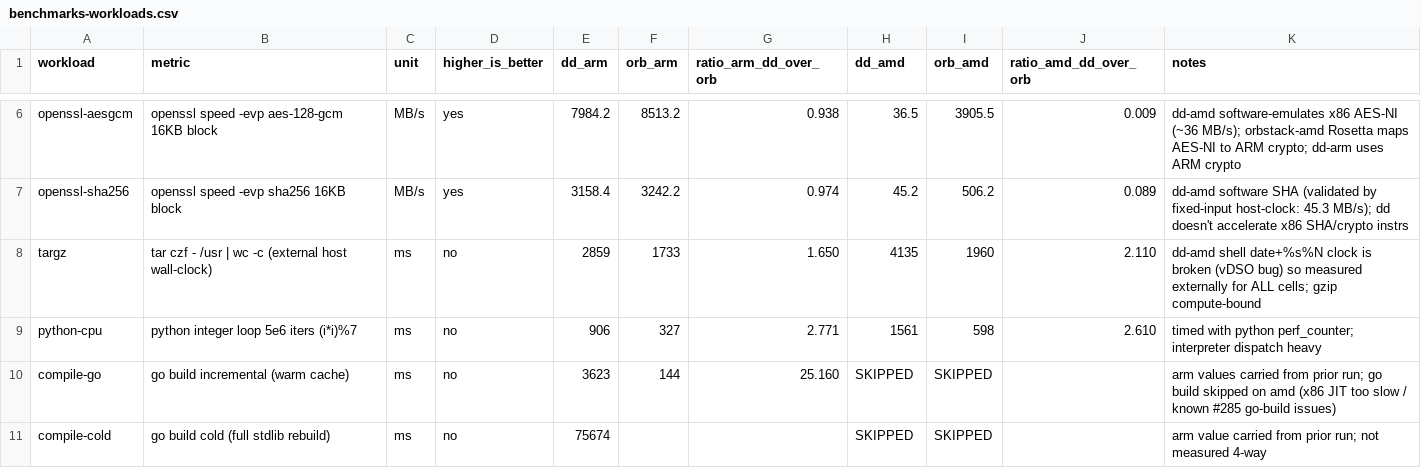
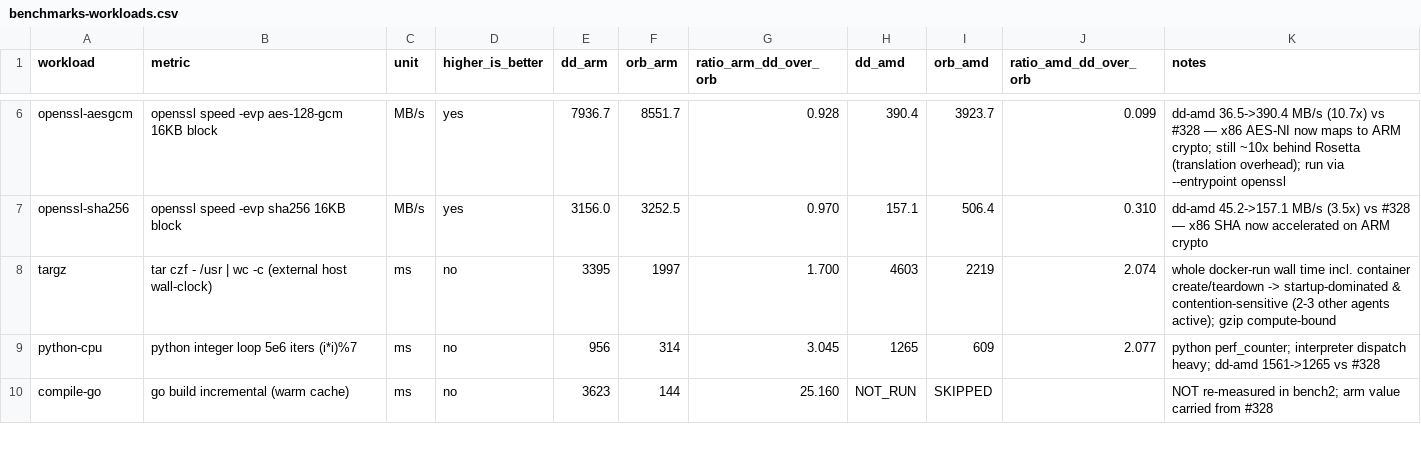
Before and after one commit to husklet/husklet, a CSV file: docs/benchmarks-workloads.csv, drawn as a sheet; only a part is shown, gaps mark what is left out; the diff covers the shown part only; the diff names each change by its address in the sheet, - before the commit and + after, or states it on an @@ line.

Commit message:
v0.9.18: x86 flag/opcode completeness + net #228/#229 + x86 daemon-launch fix + bench refresh
- x86 flags #145: byte/word shift CF/OF, by-1 ROL/ROR count, 16-bit SHLD/SHRD
- x86 SIMD: MOVNTDQA/MASKMOVDQU (fixed BSL constant); vdso clock, x87 residuals
- net #228: 0.0.0.0-bind reachable via 127.0.0.1 on bridge (fresh lo fd before br fallback)
- net #229: AF_UNIX datagram overlay-routed (sendto/sendmsg/sendmmsg)
- #353 x86 daemon-launch: parse --hostname/--mem-max/--pids-max + initial-exec shebang
  chain in dd_run (every x86 docker run was dying on --hostname / SIGSEGV on script entrypoints)
- completeness + ext_net differential cases; benchmarks-workloads.csv refresh

matrix: 1368 passed / 0 failed / 15 xfail / 10 xpass

```diff
--- a/docs/benchmarks-workloads.csv
+++ b/docs/benchmarks-workloads.csv
-E6 (dd_arm): 7984.2
+E6 (dd_arm): 7936.7
-F6 (orb_arm): 8513.2
+F6 (orb_arm): 8551.7
-G6 (ratio_arm_dd_over_orb): 0.938
+G6 (ratio_arm_dd_over_orb): 0.928
-H6 (dd_amd): 36.5
+H6 (dd_amd): 390.4
-I6 (orb_amd): 3905.5
+I6 (orb_amd): 3923.7
-J6 (ratio_amd_dd_over_orb): 0.009
+J6 (ratio_amd_dd_over_orb): 0.099
-K6 (notes): dd-amd software-emulates x86 AES-NI (~36 MB/s); orbstack-amd Rosetta maps AES-NI to ARM crypto; dd-arm uses ARM crypto
+K6 (notes): dd-amd 36.5->390.4 MB/s (10.7x) vs #328 — x86 AES-NI now maps to ARM crypto; still ~10x behind Rosetta (translation overhead); run via --entrypoint openssl
-E7 (dd_arm): 3158.4
+E7 (dd_arm): 3156.0
-F7 (orb_arm): 3242.2
+F7 (orb_arm): 3252.5
-G7 (ratio_arm_dd_over_orb): 0.974
+G7 (ratio_arm_dd_over_orb): 0.970
-H7 (dd_amd): 45.2
+H7 (dd_amd): 157.1
-I7 (orb_amd): 506.2
+I7 (orb_amd): 506.4
-J7 (ratio_amd_dd_over_orb): 0.089
+J7 (ratio_amd_dd_over_orb): 0.310
-K7 (notes): dd-amd software SHA (validated by fixed-input host-clock: 45.3 MB/s); dd doesn't accelerate x86 SHA/crypto instrs
+K7 (notes): dd-amd 45.2->157.1 MB/s (3.5x) vs #328 — x86 SHA now accelerated on ARM crypto
-E8 (dd_arm): 2859
+E8 (dd_arm): 3395
-F8 (orb_arm): 1733
+F8 (orb_arm): 1997
-G8 (ratio_arm_dd_over_orb): 1.650
+G8 (ratio_arm_dd_over_orb): 1.700
-H8 (dd_amd): 4135
+H8 (dd_amd): 4603
-I8 (orb_amd): 1960
+I8 (orb_amd): 2219
-J8 (ratio_amd_dd_over_orb): 2.110
+J8 (ratio_amd_dd_over_orb): 2.074
-K8 (notes): dd-amd shell date+%s%N clock is broken (vDSO bug) so measured externally for ALL cells; gzip compute-bound
+K8 (notes): whole docker-run wall time incl. container create/teardown -> startup-dominated & contention-sensitive (2-3 other agents active); gzip compute-bound
-E9 (dd_arm): 906
+E9 (dd_arm): 956
-F9 (orb_arm): 327
+F9 (orb_arm): 314
-G9 (ratio_arm_dd_over_orb): 2.771
+G9 (ratio_arm_dd_over_orb): 3.045
-H9 (dd_amd): 1561
+H9 (dd_amd): 1265
-I9 (orb_amd): 598
+I9 (orb_amd): 609
-J9 (ratio_amd_dd_over_orb): 2.610
+J9 (ratio_amd_dd_over_orb): 2.077
-K9 (notes): timed with python perf_counter; interpreter dispatch heavy
+K9 (notes): python perf_counter; interpreter dispatch heavy; dd-amd 1561->1265 vs #328
-H10 (dd_amd): SKIPPED
+H10 (dd_amd): NOT_RUN
-K10 (notes): arm values carried from prior run; go build skipped on amd (x86 JIT too slow / known #285 go-build issues)
+K10 (notes): NOT re-measured in bench2; arm value carried from #328
-row 11: compile-cold | go build cold (full stdlib rebuild) | ms | no | 75674 |  |  | SKIPPED | SKIPPED |  | arm value carried from prior run; not measured 4-way
```
Also changed, not shown: 34 edited cells elsewhere in this file, 16 other files.
